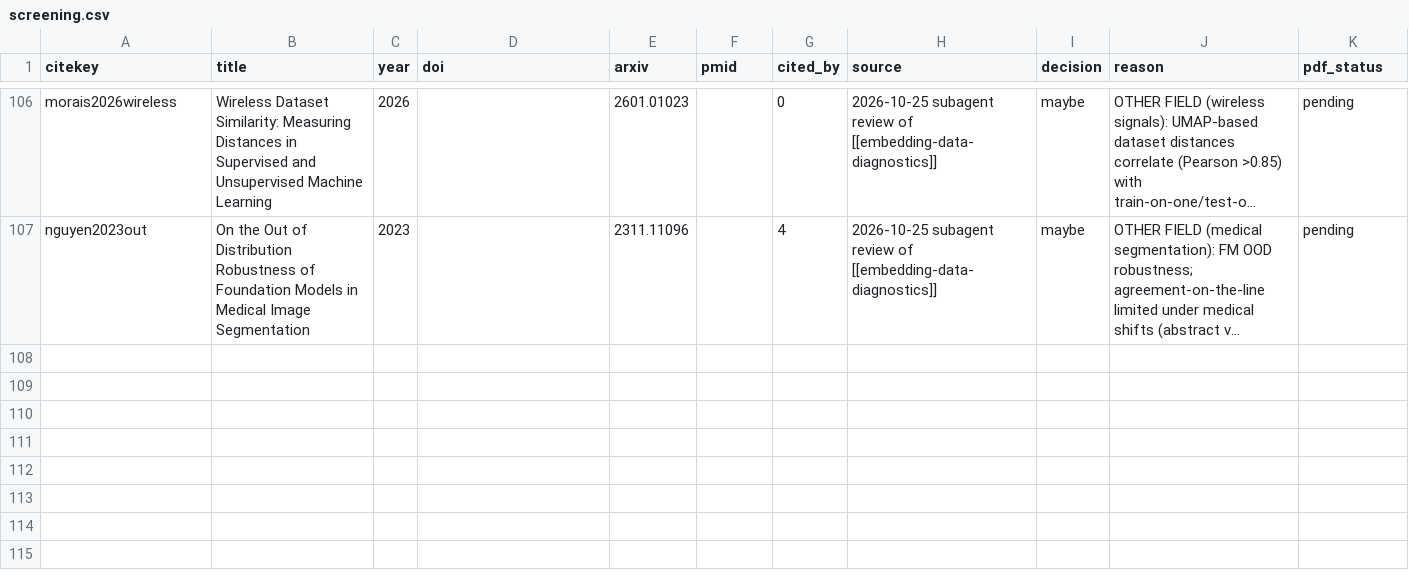
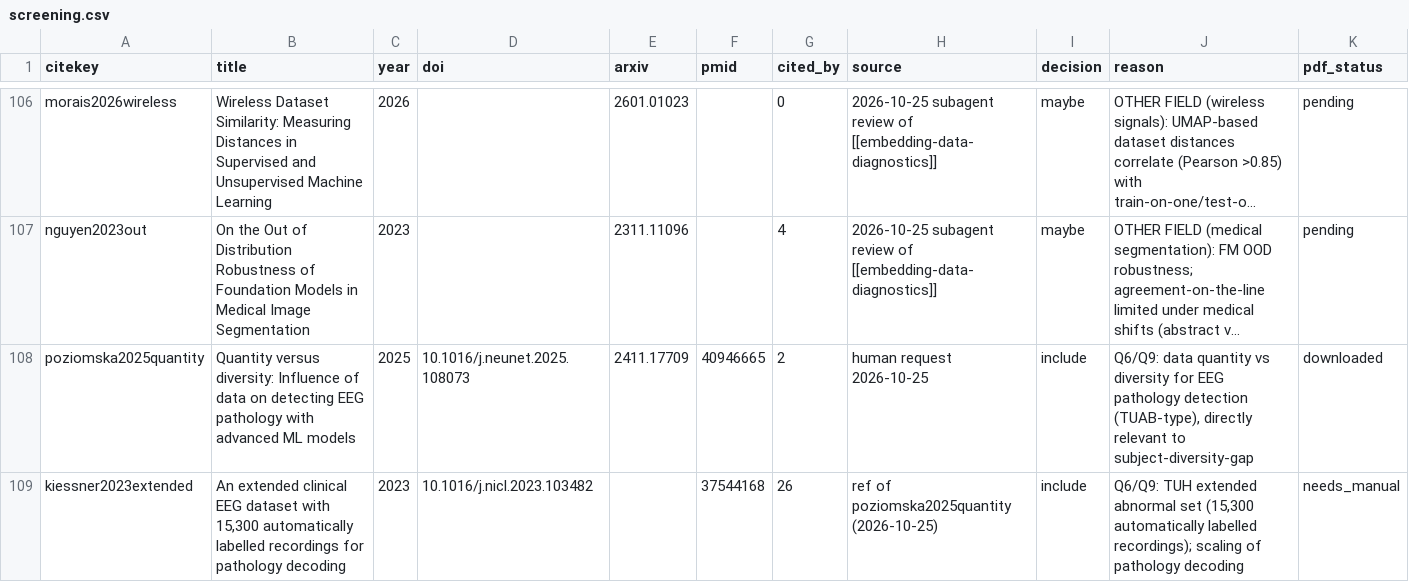
Before and after one commit to JakubBilski/eeg-literature-review, a CSV file: data/screening.csv, drawn as a sheet; only a part is shown, gaps mark what is left out; long unchanged cells end in …; the diff names each change by its address in the sheet, - before the commit and + after, or states it on an @@ line.

```diff
--- a/data/screening.csv
+++ b/data/screening.csv
+row 108: poziomska2025quantity | Quantity versus diversity: Influence of data on detecting EEG pathology with advanced ML models | 2025 | 10.1016/j.neunet.2025.108073 | 2411.17709 | 40946665 | 2 | human request 2026-10-25 | include | Q6/Q9: data quantity vs diversity for EEG pathology detection (TUAB-type), directly relevant to subject-diversity-gap | downloaded
+row 109: kiessner2023extended | An extended clinical EEG dataset with 15,300 automatically labelled recordings for pathology decoding | 2023 | 10.1016/j.nicl.2023.103482 |  | 37544168 | 26 | ref of poziomska2025quantity (2026-10-25) | include | Q6/Q9: TUH extended abnormal set (15,300 automatically labelled recordings); scaling of pathology decoding | needs_manual
```
Also changed, not shown: data/comparison.csv, 18 other files.
